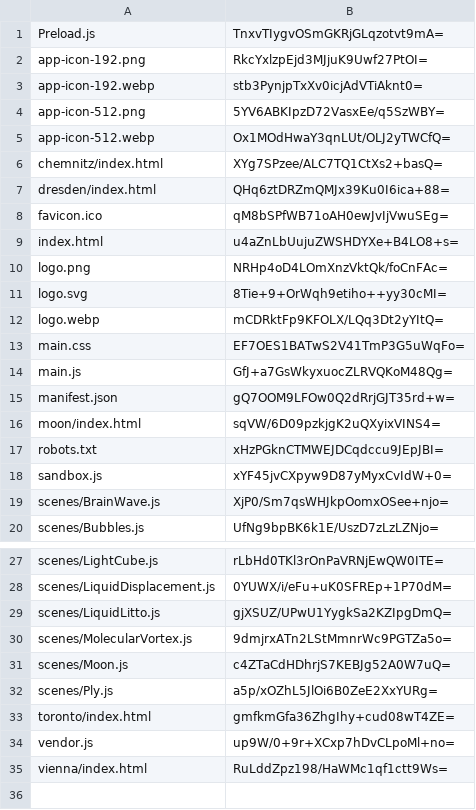
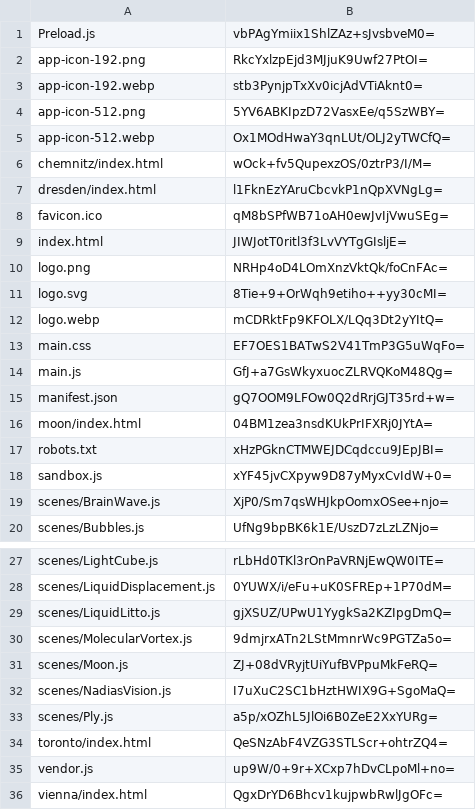
Before and after one commit to artificialmuseum/staging, a CSV file: docs/etags.csv, drawn as a sheet; only a part is shown, gaps mark what is left out.

```diff
--- a/docs/etags.csv
+++ b/docs/etags.csv
@@ -1,2 +1,2 @@
-Preload.js,TnxvTIygvOSmGKRjGLqzotvt9mA=
+Preload.js,vbPAgYmiix1ShlZAz+sJvsbveM0=
 app-icon-192.png,RkcYxlzpEjd3MJjuK9Uwf27PtOI=
@@ -5,6 +5,6 @@ app-icon-512.png,5YV6ABKIpzD72VasxEe/q5SzWBY=
 app-icon-512.webp,Ox1MOdHwaY3qnLUt/OLJ2yTWCfQ=
-chemnitz/index.html,XYg7SPzee/ALC7TQ1CtXs2+basQ=
-dresden/index.html,QHq6ztDRZmQMJx39Ku0I6ica+88=
+chemnitz/index.html,wOck+fv5QupexzOS/0ztrP3/I/M=
+dresden/index.html,l1FknEzYAruCbcvkP1nQpXVNgLg=
 favicon.ico,qM8bSPfWB71oAH0ewJvIjVwuSEg=
-index.html,u4aZnLbUujuZWSHDYXe+B4LO8+s=
+index.html,JIWJotT0ritl3f3LvVYTgGIsljE=
 logo.png,NRHp4oD4LOmXnzVktQk/foCnFAc=
@@ -15,3 +15,3 @@ main.js,GfJ+a7GsWkyxuocZLRVQKoM48Qg=
 manifest.json,gQ7OOM9LFOw0Q2dRrjGJT35rd+w=
-moon/index.html,sqVW/6D09pzkjgK2uQXyixVINS4=
+moon/index.html,04BM1zea3nsdKUkPrIFXRj0JYtA=
 robots.txt,xHzPGknCTMWEJDCqdccu9JEpJBI=
@@ -30,6 +30,7 @@ scenes/LiquidLitto.js,gjXSUZ/UPwU1YygkSa2KZIpgDmQ=
 scenes/MolecularVortex.js,9dmjrxATn2LStMmnrWc9PGTZa5o=
-scenes/Moon.js,c4ZTaCdHDhrjS7KEBJg52A0W7uQ=
+scenes/Moon.js,ZJ+08dVRyjtUiYufBVPpuMkFeRQ=
+scenes/NadiasVision.js,I7uXuC2SC1bHztHWIX9G+SgoMaQ=
 scenes/Ply.js,a5p/xOZhL5JlOi6B0ZeE2XxYURg=
-toronto/index.html,gmfkmGfa36ZhgIhy+cud08wT4ZE=
+toronto/index.html,QeSNzAbF4VZG3STLScr+ohtrZQ4=
 vendor.js,up9W/0+9r+XCxp7hDvCLpoMl+no=
-vienna/index.html,RuLddZpz198/HaWMc1qf1ctt9Ws=
+vienna/index.html,QgxDrYD6Bhcv1kujpwbRwlJgOFc=
```
Also changed, not shown: 18 other files.
